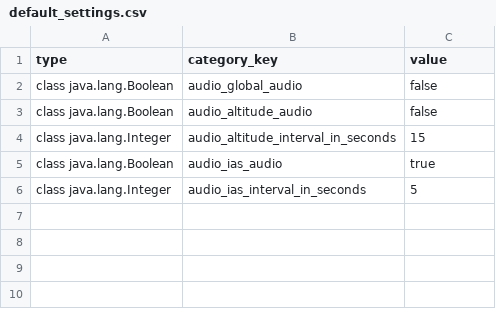
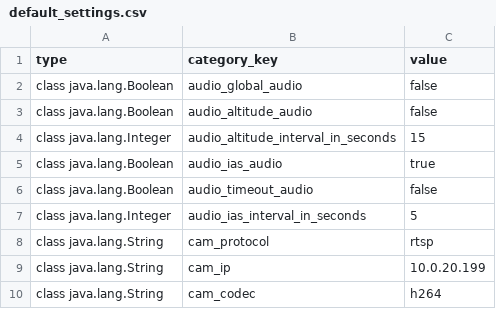
Before and after one commit to LSTS/asa, a CSV file: assets/default_settings.csv, drawn as a sheet; the diff names each change by its address in the sheet, - before the commit and + after, or states it on an @@ line.

Commit message:
Added VideoView: Fully functional | Added cam settings: protocol, ip and codec

```diff
--- a/assets/default_settings.csv
+++ b/assets/default_settings.csv
+row 6: class java.lang.Boolean | audio_timeout_audio | false
+row 8: class java.lang.String | cam_protocol | rtsp
+row 9: class java.lang.String | cam_ip | 10.0.20.199
+row 10: class java.lang.String | cam_codec | h264
```
Also changed, not shown: 1 other file.
